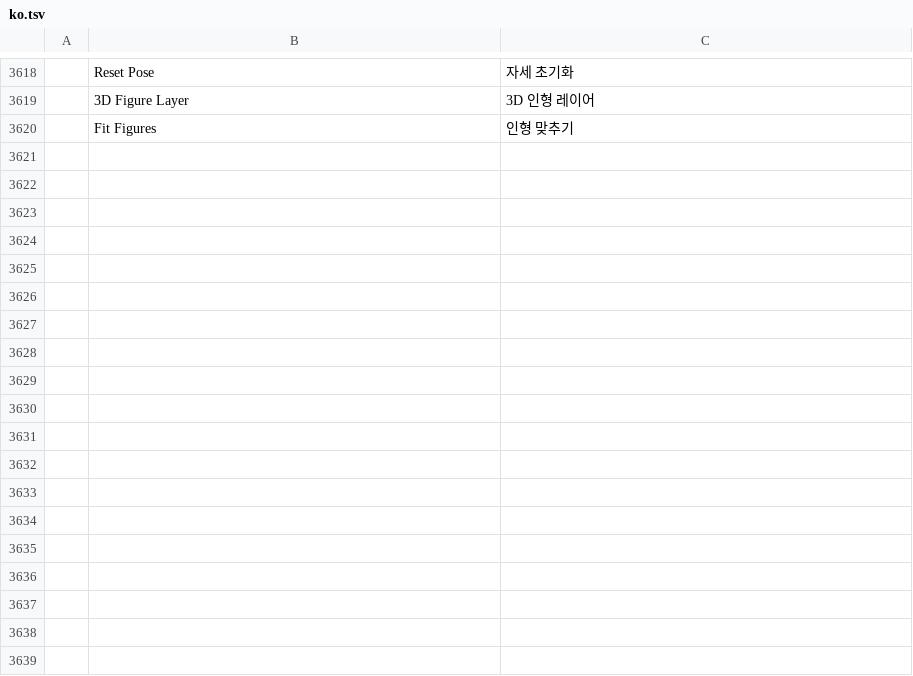
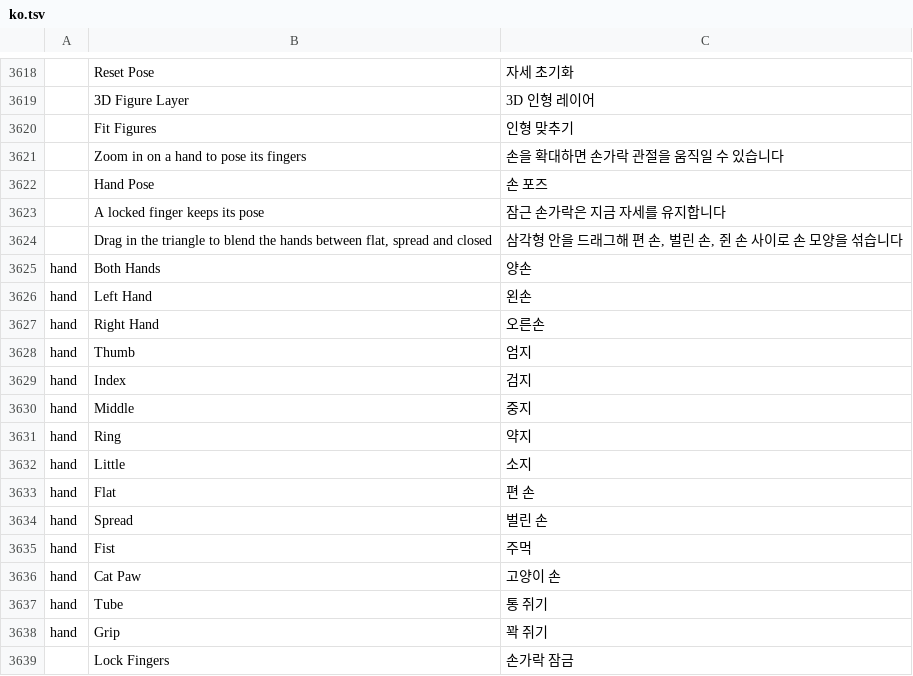
Before and after one commit to NK-Studio/prism, a TSV file: crates/ui-egui/src/i18n/ko.tsv, drawn as a sheet; only a part is shown, gaps mark what is left out; the diff names each change by its address in the sheet, - before the commit and + after, or states it on an @@ line.

```diff
--- a/crates/ui-egui/src/i18n/ko.tsv
+++ b/crates/ui-egui/src/i18n/ko.tsv
+row 3621:  | Zoom in on a hand to pose its fingers | 손을 확대하면 손가락 관절을 움직일 수 있습니다
+row 3622:  | Hand Pose | 손 포즈
+row 3623:  | A locked finger keeps its pose | 잠근 손가락은 지금 자세를 유지합니다
+row 3624:  | Drag in the triangle to blend the hands between flat, spread and closed | 삼각형 안을 드래그해 편 손, 벌린 손, 쥔 손 사이로 손 모양을 섞습니다
+row 3625: hand | Both Hands | 양손
+row 3626: hand | Left Hand | 왼손
+row 3627: hand | Right Hand | 오른손
+row 3628: hand | Thumb | 엄지
+row 3629: hand | Index | 검지
+row 3630: hand | Middle | 중지
+row 3631: hand | Ring | 약지
+row 3632: hand | Little | 소지
+row 3633: hand | Flat | 편 손
+row 3634: hand | Spread | 벌린 손
+row 3635: hand | Fist | 주먹
+row 3636: hand | Cat Paw | 고양이 손
+row 3637: hand | Tube | 통 쥐기
+row 3638: hand | Grip | 꽉 쥐기
+row 3639:  | Lock Fingers | 손가락 잠금
```
Also changed, not shown: 11 other files.
